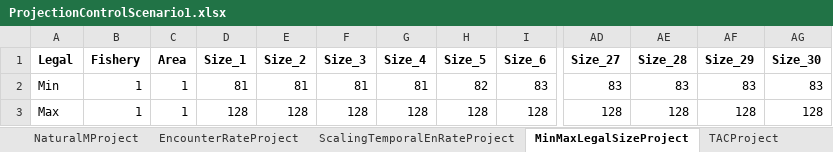
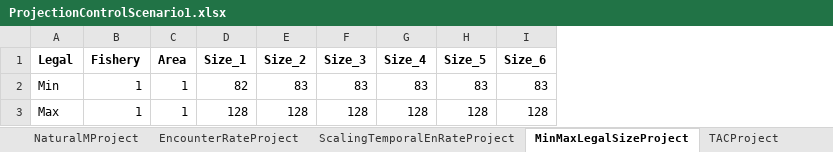
Before and after one commit to Chen-Fisheries-Research-Lab/IBLS, an Excel workbook: ProjectionControlScenario1.xlsx, sheet MinMaxLegalSizeProject, drawn as a sheet; only a part is shown, gaps mark what is left out; values as stored, in another font and other column widths than the file's, no borders; the diff names each change by its address in the sheet, - before the commit and + after, or states it on an @@ line.

Commit message:
Fixed projection input file

```diff
--- a/ProjectionControlScenario1.xlsx (sheet MinMaxLegalSizeProject)
+++ b/ProjectionControlScenario1.xlsx (sheet MinMaxLegalSizeProject)
-column AD (Size_27), rows 2-3: 83 | 128
-column AE (Size_28), rows 2-3: 83 | 128
-column AF (Size_29), rows 2-3: 83 | 128
-column AG (Size_30), rows 2-3: 83 | 128
-D2 (Size_1): 81
+D2 (Size_1): 82
-E2 (Size_2): 81
+E2 (Size_2): 83
-F2 (Size_3): 81
+F2 (Size_3): 83
-G2 (Size_4): 81
+G2 (Size_4): 83
-H2 (Size_5): 82
+H2 (Size_5): 83
```
Also changed, not shown: sheet RecruitProject, sheet MovementProject, sheet ScalingTemporalEnRateProject, sheet EncounterRateProject, sheet TACProject, sheet HandlingMProject, 5 more sheets, other sheet tabs, 3 other files.
